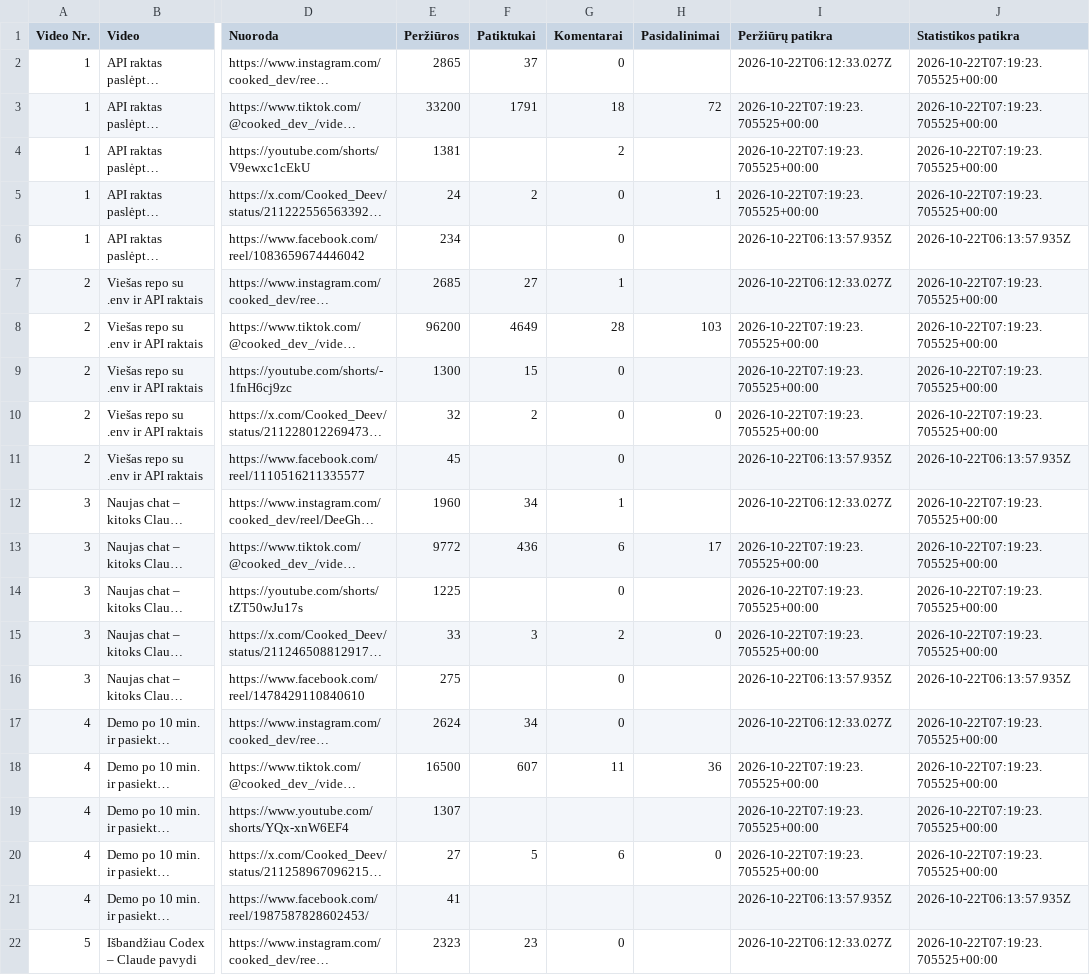
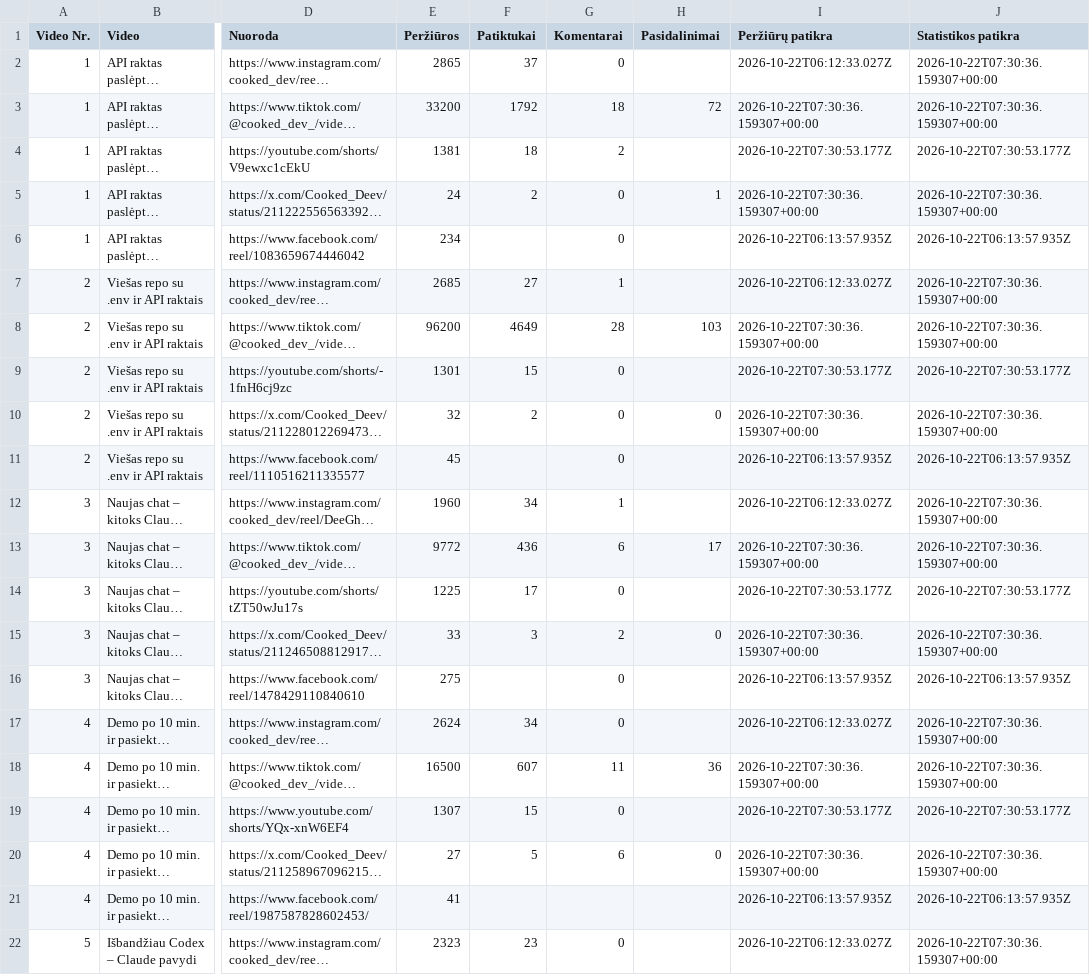
Before and after one commit to Jautis5/cooked-dev-stats, a CSV file: data/posts.csv, drawn as a sheet; only a part is shown, gaps mark what is left out; long unchanged cells end in …; the diff covers the shown part only; the diff names each change by its address in the sheet, - before the commit and + after, or states it on an @@ line.

```diff
--- a/data/posts.csv
+++ b/data/posts.csv
-J2:J3 (Statistikos patikra): 2026-10-22T07:19:23.705525+00:00
+J2:J3 (Statistikos patikra): 2026-10-22T07:30:36.159307+00:00
-F3 (Patiktukai): 1791
+F3 (Patiktukai): 1792
-I3 (Peržiūrų patikra): 2026-10-22T07:19:23.705525+00:00
+I3 (Peržiūrų patikra): 2026-10-22T07:30:36.159307+00:00
-F4 (Patiktukai): (empty)
+F4 (Patiktukai): 18
-I4 (Peržiūrų patikra): 2026-10-22T07:19:23.705525+00:00
+I4 (Peržiūrų patikra): 2026-10-22T07:30:53.177Z
-J4 (Statistikos patikra): 2026-10-22T07:19:23.705525+00:00
+J4 (Statistikos patikra): 2026-10-22T07:30:53.177Z
-I5 (Peržiūrų patikra): 2026-10-22T07:19:23.705525+00:00
+I5 (Peržiūrų patikra): 2026-10-22T07:30:36.159307+00:00
-J5 (Statistikos patikra): 2026-10-22T07:19:23.705525+00:00
+J5 (Statistikos patikra): 2026-10-22T07:30:36.159307+00:00
-J7:J8 (Statistikos patikra): 2026-10-22T07:19:23.705525+00:00
+J7:J8 (Statistikos patikra): 2026-10-22T07:30:36.159307+00:00
-I8 (Peržiūrų patikra): 2026-10-22T07:19:23.705525+00:00
+I8 (Peržiūrų patikra): 2026-10-22T07:30:36.159307+00:00
-E9 (Peržiūros): 1300
+E9 (Peržiūros): 1301
-I9 (Peržiūrų patikra): 2026-10-22T07:19:23.705525+00:00
+I9 (Peržiūrų patikra): 2026-10-22T07:30:53.177Z
-J9 (Statistikos patikra): 2026-10-22T07:19:23.705525+00:00
+J9 (Statistikos patikra): 2026-10-22T07:30:53.177Z
-I10 (Peržiūrų patikra): 2026-10-22T07:19:23.705525+00:00
+I10 (Peržiūrų patikra): 2026-10-22T07:30:36.159307+00:00
-J10 (Statistikos patikra): 2026-10-22T07:19:23.705525+00:00
+J10 (Statistikos patikra): 2026-10-22T07:30:36.159307+00:00
-J12:J13 (Statistikos patikra): 2026-10-22T07:19:23.705525+00:00
+J12:J13 (Statistikos patikra): 2026-10-22T07:30:36.159307+00:00
-I13 (Peržiūrų patikra): 2026-10-22T07:19:23.705525+00:00
+I13 (Peržiūrų patikra): 2026-10-22T07:30:36.159307+00:00
-F14 (Patiktukai): (empty)
+F14 (Patiktukai): 17
-I14 (Peržiūrų patikra): 2026-10-22T07:19:23.705525+00:00
+I14 (Peržiūrų patikra): 2026-10-22T07:30:53.177Z
-J14 (Statistikos patikra): 2026-10-22T07:19:23.705525+00:00
+J14 (Statistikos patikra): 2026-10-22T07:30:53.177Z
-I15 (Peržiūrų patikra): 2026-10-22T07:19:23.705525+00:00
+I15 (Peržiūrų patikra): 2026-10-22T07:30:36.159307+00:00
-J15 (Statistikos patikra): 2026-10-22T07:19:23.705525+00:00
+J15 (Statistikos patikra): 2026-10-22T07:30:36.159307+00:00
-J17:J18 (Statistikos patikra): 2026-10-22T07:19:23.705525+00:00
+J17:J18 (Statistikos patikra): 2026-10-22T07:30:36.159307+00:00
-I18 (Peržiūrų patikra): 2026-10-22T07:19:23.705525+00:00
+I18 (Peržiūrų patikra): 2026-10-22T07:30:36.159307+00:00
-F19 (Patiktukai): (empty)
+F19 (Patiktukai): 15
-G19 (Komentarai): (empty)
+G19 (Komentarai): 0
-I19 (Peržiūrų patikra): 2026-10-22T07:19:23.705525+00:00
+I19 (Peržiūrų patikra): 2026-10-22T07:30:53.177Z
-J19 (Statistikos patikra): 2026-10-22T07:19:23.705525+00:00
+J19 (Statistikos patikra): 2026-10-22T07:30:53.177Z
-I20 (Peržiūrų patikra): 2026-10-22T07:19:23.705525+00:00
+I20 (Peržiūrų patikra): 2026-10-22T07:30:36.159307+00:00
-J20 (Statistikos patikra): 2026-10-22T07:19:23.705525+00:00
+J20 (Statistikos patikra): 2026-10-22T07:30:36.159307+00:00
-J22 (Statistikos patikra): 2026-10-22T07:19:23.705525+00:00
+J22 (Statistikos patikra): 2026-10-22T07:30:36.159307+00:00
```
Also changed, not shown: 72 edited cells elsewhere in this file, data/dont-get-traced/platforms.csv, data/dont-get-traced/posts.csv, 10 other files.
